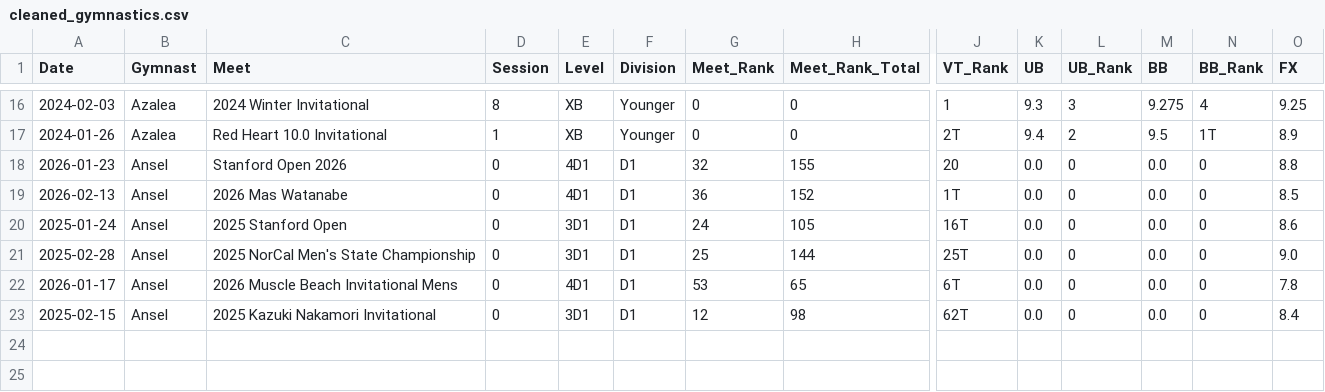
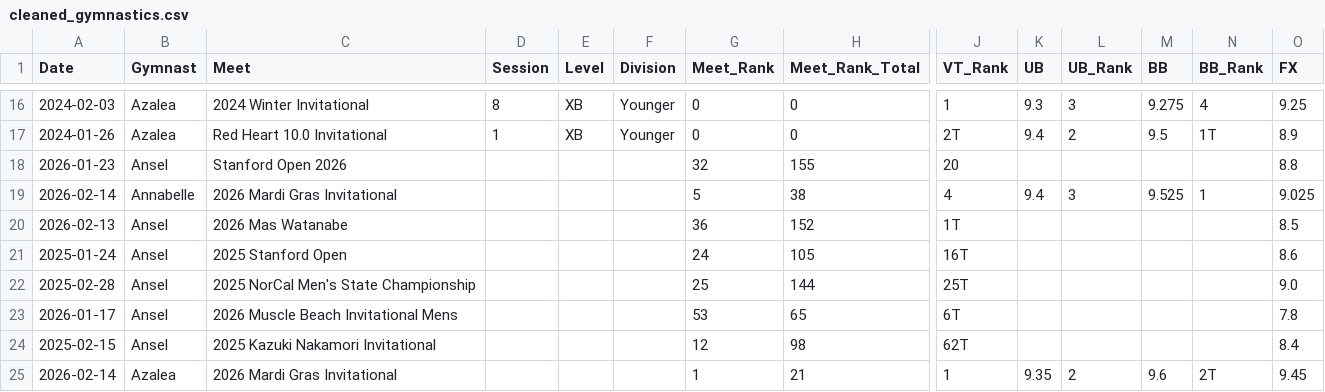
Before and after one commit to katrinasheehy/SheehyAllAround, a CSV file: cleaned_gymnastics.csv, drawn as a sheet; only a part is shown, gaps mark what is left out; addresses are those after the commit; rows hold the shown columns only; the diff names each change by its address in the sheet, - before the commit and + after, or states it on an @@ line.

Commit message:
updated with mardi grad

```diff
--- a/cleaned_gymnastics.csv
+++ b/cleaned_gymnastics.csv
-D18 (Session): 0
+D18 (Session): (empty)
-E18 (Level): 4D1
+E18 (Level): (empty)
-F18 (Division): D1
+F18 (Division): (empty)
-K18 (UB): 0.0
+K18 (UB): (empty)
-L18 (UB_Rank): 0
+L18 (UB_Rank): (empty)
-M18 (BB): 0.0
+M18 (BB): (empty)
-N18 (BB_Rank): 0
+N18 (BB_Rank): (empty)
+row 19: 2026-02-14 | Annabelle | 2026 Mardi Gras Invitational |  |  |  | 5 | 38 | 4 | 9.4 | 3 | 9.525 | 1 | 9.025
-D20:D24 (Session): 0
+D20:D24 (Session): (empty)
-E20 (Level): 4D1
+E20 (Level): (empty)
-F20:F24 (Division): D1
+F20:F24 (Division): (empty)
-K20:K24 (UB): 0.0
+K20:K24 (UB): (empty)
-L20:L24 (UB_Rank): 0
+L20:L24 (UB_Rank): (empty)
-M20:M24 (BB): 0.0
+M20:M24 (BB): (empty)
-N20:N24 (BB_Rank): 0
+N20:N24 (BB_Rank): (empty)
-E21:E22 (Level): 3D1
+E21:E22 (Level): (empty)
-E23 (Level): 4D1
+E23 (Level): (empty)
-E24 (Level): 3D1
+E24 (Level): (empty)
+row 25: 2026-02-14 | Azalea | 2026 Mardi Gras Invitational |  |  |  | 1 | 21 | 1 | 9.35 | 2 | 9.6 | 2T | 9.45
```
